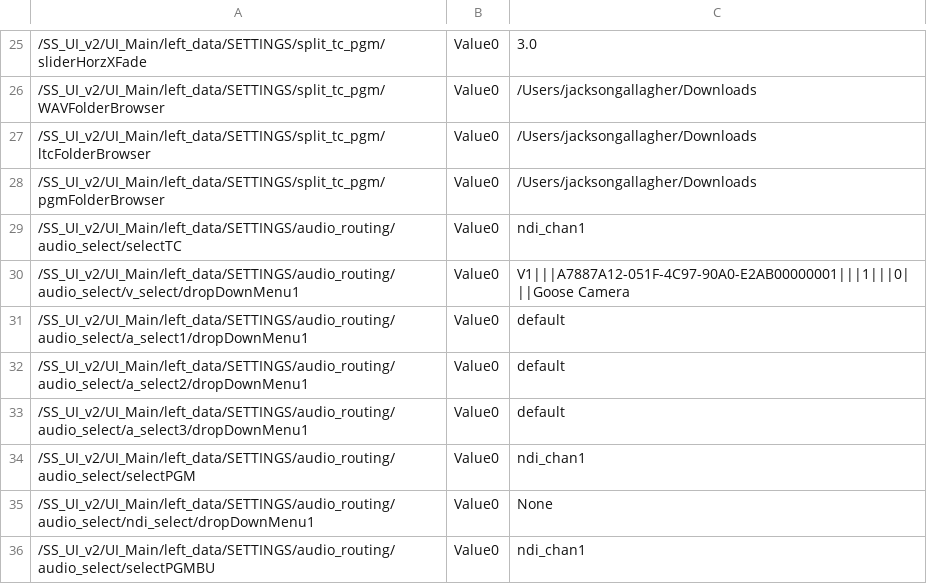
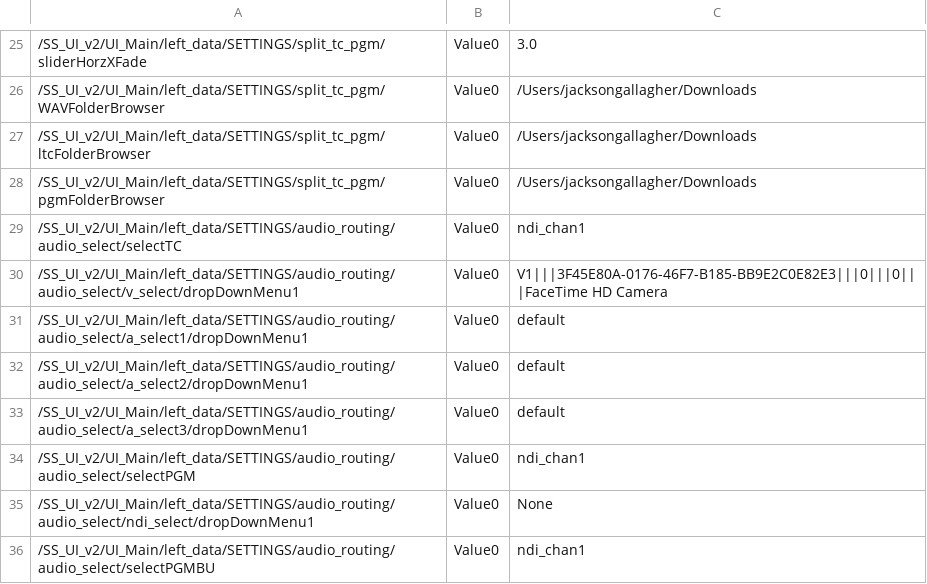
Before and after one commit to fragment-nine/Show-Saver, a CSV file: lib/SS_UI_v2/UI_Main/parameter_save/parameter_table.csv, drawn as a sheet; only a part is shown, gaps mark what is left out.

```diff
--- a/lib/SS_UI_v2/UI_Main/parameter_save/parameter_table.csv
+++ b/lib/SS_UI_v2/UI_Main/parameter_save/parameter_table.csv
@@ -29,3 +29,3 @@
 "/SS_UI_v2/UI_Main/left_data/SETTINGS/audio_routing/audio_select/selectTC","Value0","ndi_chan1"
-"/SS_UI_v2/UI_Main/left_data/SETTINGS/audio_routing/audio_select/v_select/dropDownMenu1","Value0","V1|||A7887A12-051F-4C97-90A0-E2AB00000001|||1|||0|||Goose Camera"
+"/SS_UI_v2/UI_Main/left_data/SETTINGS/audio_routing/audio_select/v_select/dropDownMenu1","Value0","V1|||3F45E80A-0176-46F7-B185-BB9E2C0E82E3|||0|||0|||FaceTime HD Camera"
 "/SS_UI_v2/UI_Main/left_data/SETTINGS/audio_routing/audio_select/a_select1/dropDownMenu1","Value0","default"
```
Also changed, not shown: 3 other files.
